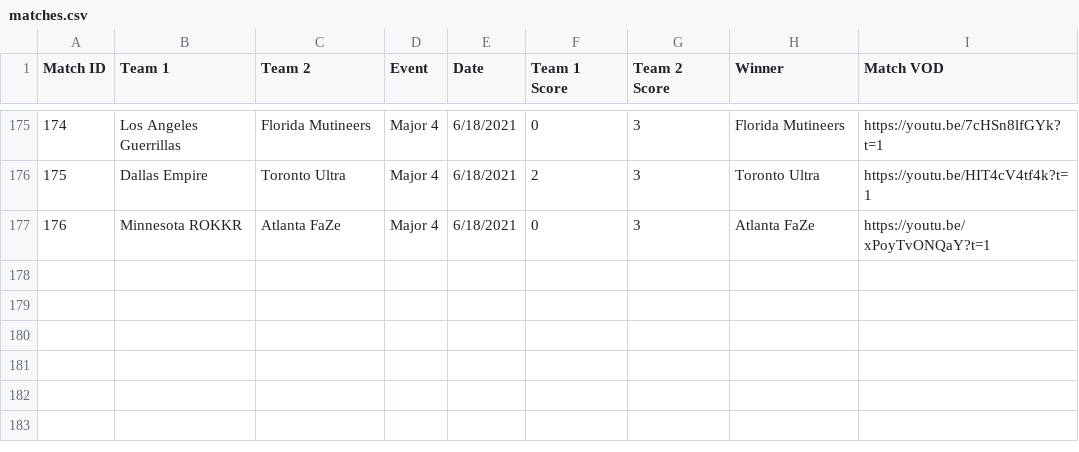
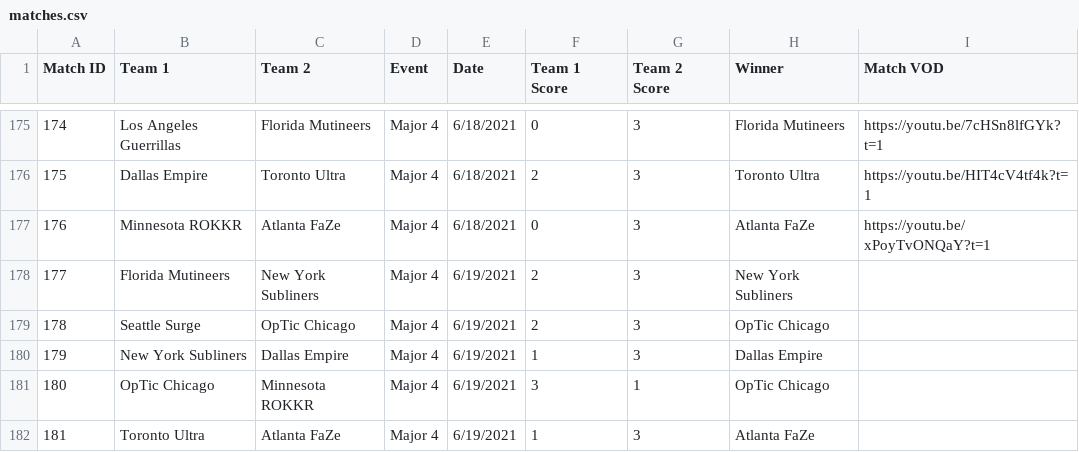
Before and after one commit to cford23/cod-stats-tool, a CSV file: data/matches.csv, drawn as a sheet; only a part is shown, gaps mark what is left out.

```diff
--- a/data/matches.csv
+++ b/data/matches.csv
@@ -177 +177,6 @@ Match ID,Team 1,Team 2,Event,Date,Team 1 Score,Team 2 Score,Winner,Match VOD
 176,Minnesota ROKKR,Atlanta FaZe,Major 4,6/18/2021,0,3,Atlanta FaZe,https://youtu.be/xPoyTvONQaY?t=1
+177,Florida Mutineers,New York Subliners,Major 4,6/19/2021,2,3,New York Subliners
+178,Seattle Surge,OpTic Chicago,Major 4,6/19/2021,2,3,OpTic Chicago
+179,New York Subliners,Dallas Empire,Major 4,6/19/2021,1,3,Dallas Empire
+180,OpTic Chicago,Minnesota ROKKR,Major 4,6/19/2021,3,1,OpTic Chicago
+181,Toronto Ultra,Atlanta FaZe,Major 4,6/19/2021,1,3,Atlanta FaZe
```
Also changed, not shown: data/maps.csv, 1 other file.
